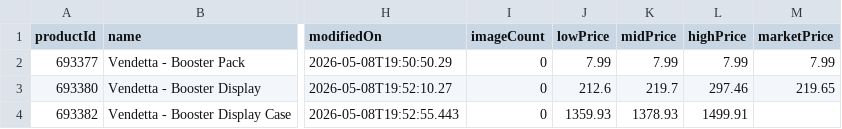
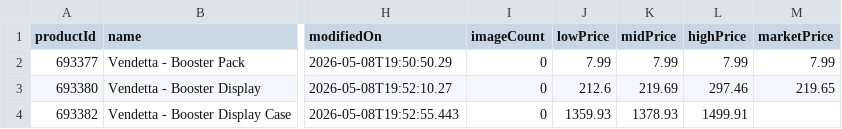
Before and after one commit to Max-Escaler/riftrades, a CSV file: public/price-guide/set_1.csv, drawn as a sheet; only a part is shown, gaps mark what is left out; the diff names each change by its address in the sheet, - before the commit and + after, or states it on an @@ line.

```diff
--- a/public/price-guide/set_1.csv
+++ b/public/price-guide/set_1.csv
-K3 (midPrice): 219.7
+K3 (midPrice): 219.69
```
Also changed, not shown: public/price-guide/set_2.csv, public/price-guide/set_3.csv, 9 other files.
